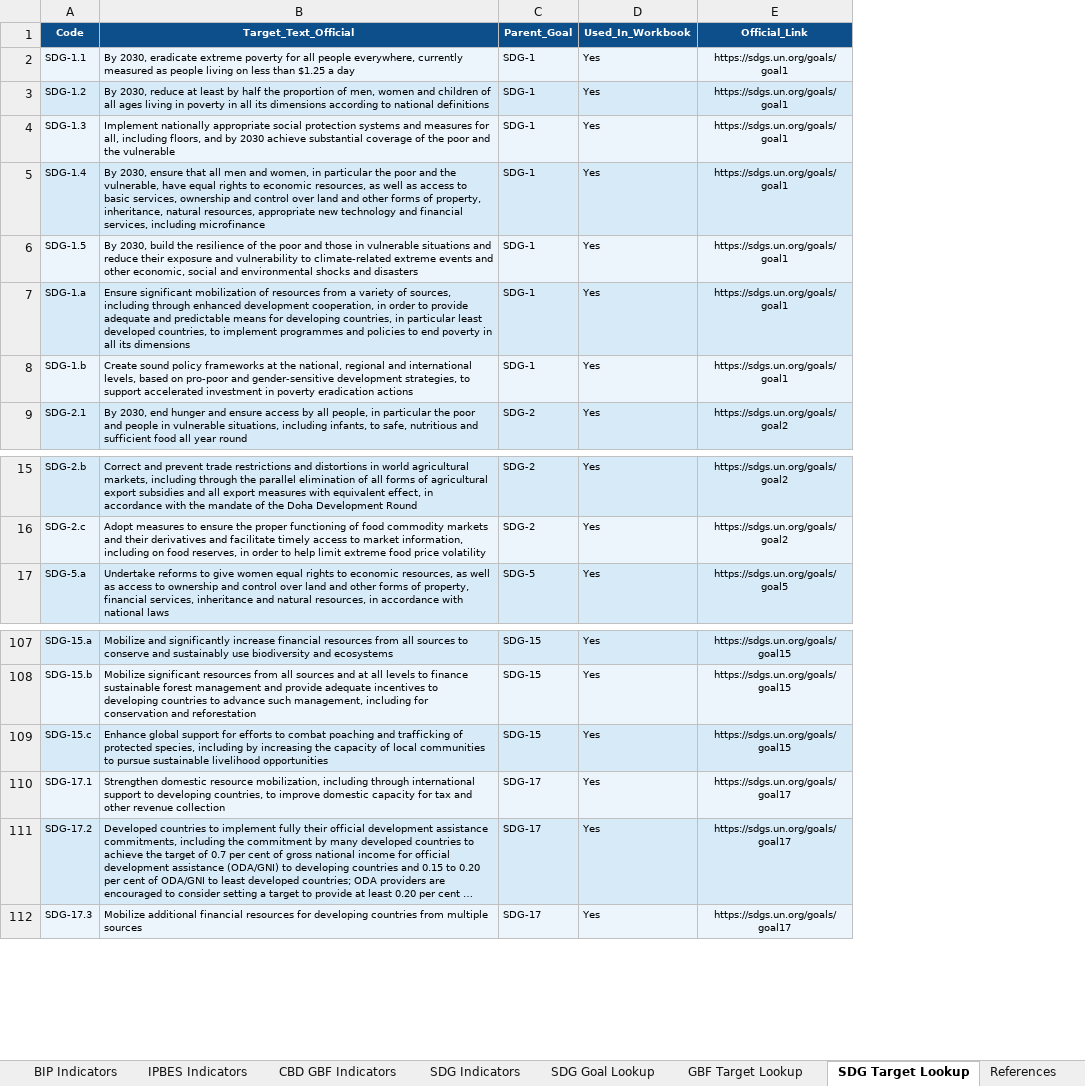
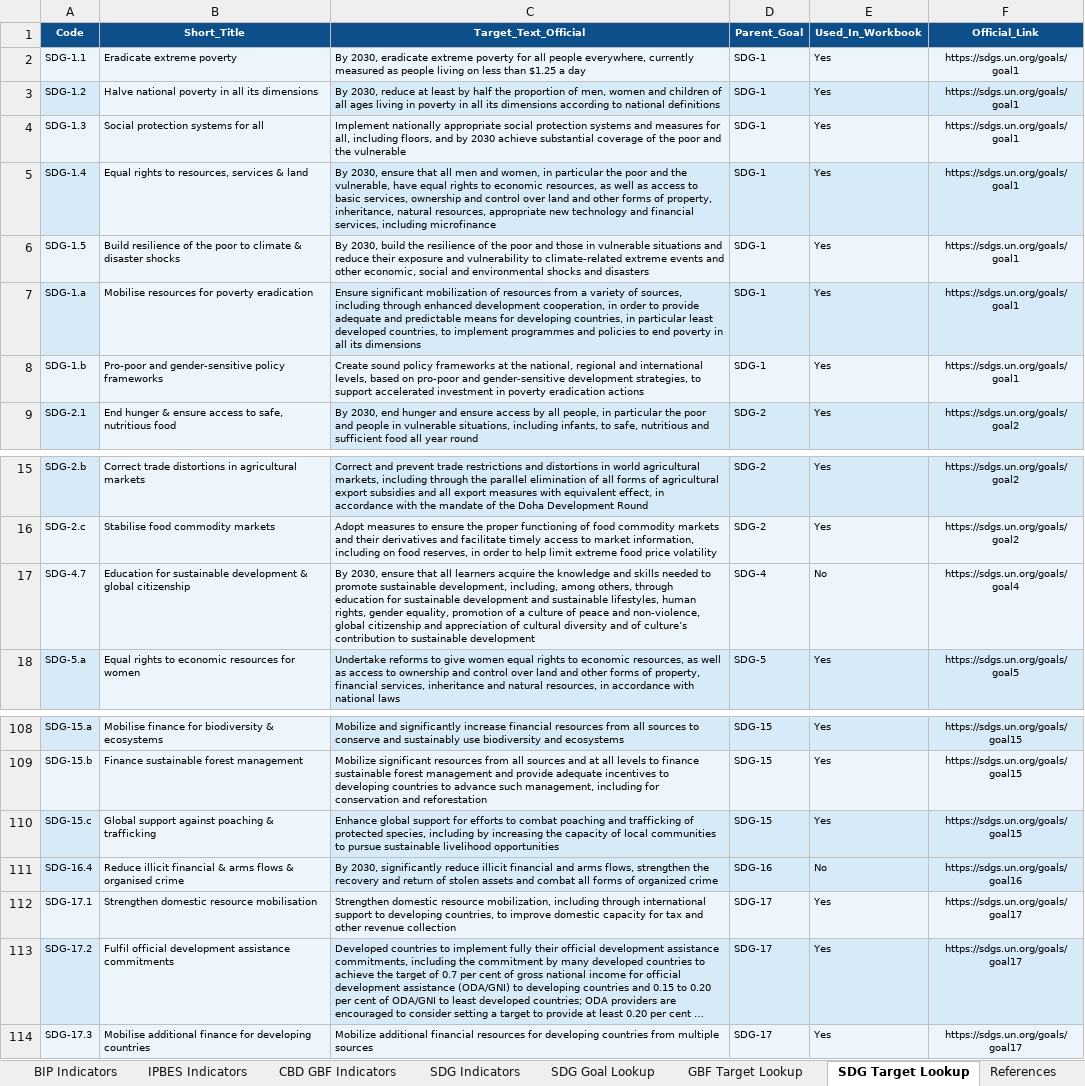
Before and after one commit to jrmosedale/policy_mapping, an Excel workbook: Data/canonical_files/indicators_climate_nature.xlsx, sheet SDG Target Lookup, drawn as a sheet; only a part is shown, gaps mark what is left out; long unchanged cells end in …; values as stored, in another font and other column widths than the file's, no borders; the diff names each change by its address in the sheet, - before the commit and + after, or states it on an @@ line.

Commit message:
Dashboards and Indicator framework policy_purpose update

```diff
--- a/Data/canonical_files/indicators_climate_nature.xlsx (sheet SDG Target Lookup)
+++ b/Data/canonical_files/indicators_climate_nature.xlsx (sheet SDG Target Lookup)
+column B (Short_Title), rows 2-9: Eradicate extreme poverty | Halve national poverty in all its dimensions | Social protection systems for all | Equal rights to resources, services & land | Build resilience of the poor to climate & disaster shocks | Mobilise resources for poverty eradication | Pro-poor and gender-sensitive policy frameworks | End hunger & ensure access to safe, nutritious food; rows 15-16: Correct trade distortions in agricultural markets | Stabilise food commodity markets; row 18: Equal rights to economic resources for women; rows 108-110: Mobilise finance for biodiversity & ecosystems | Finance sustainable forest management | Global support against poaching & trafficking; rows 112-114: Strengthen domestic resource mobilisation | Fulfil official development assistance commitments | Mobilise additional finance for developing countries
+row 17: SDG-4.7 | Education for sustainable development & global citizenship | By 2030, ensure that all learners acquire the knowledge and skills needed to promote sustainable development, including, among others, through education for sustainable development and sustainable lifestyles, human rights, gender equality, promotion of a culture of peace and non-violence, global citizenship and appreciation of cultural diversity and of culture’s contribution to sustainable development | SDG-4 | No | https://sdgs.un.org/goals/goal4
+row 111: SDG-16.4 | Reduce illicit financial & arms flows & organised crime | By 2030, significantly reduce illicit financial and arms flows, strengthen the recovery and return of stolen assets and combat all forms of organized crime | SDG-16 | No | https://sdgs.un.org/goals/goal16
```
Also changed, not shown: sheet Data Dictionary, sheet SDG Goal Lookup, sheet SDG Indicators, sheet Changelog, sheet EEA Biodiversity Indicators, sheet CBD GBF Indicators, 7 more sheets, 45 other files.
